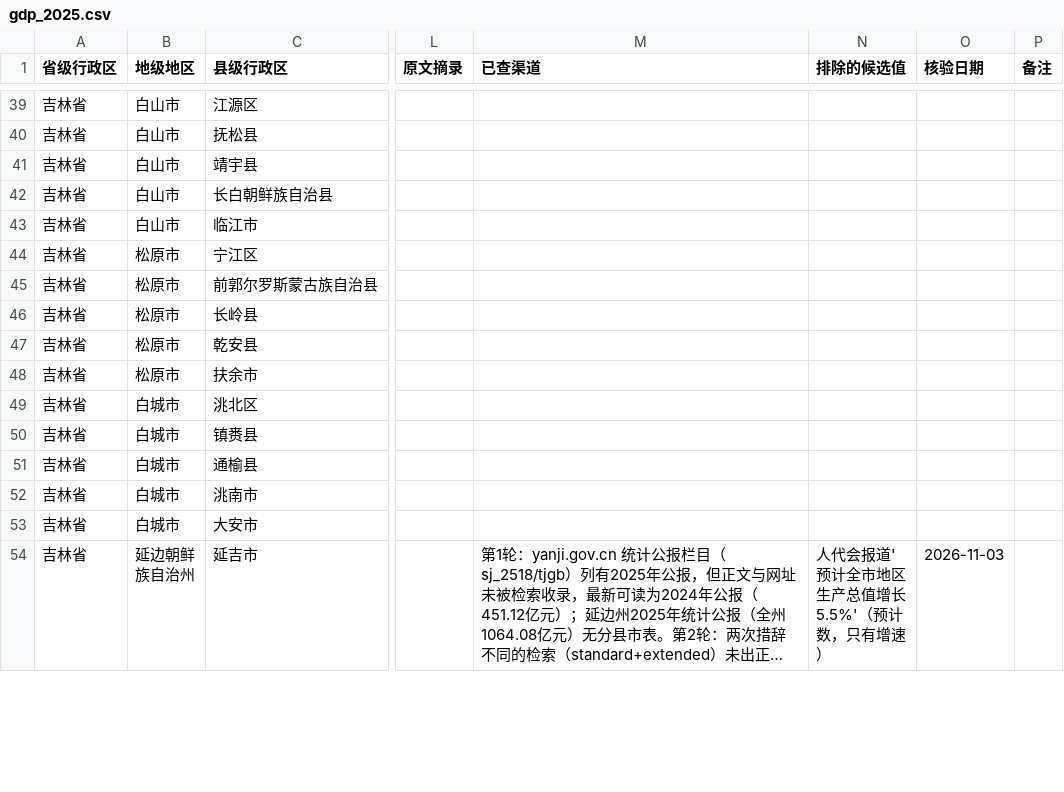
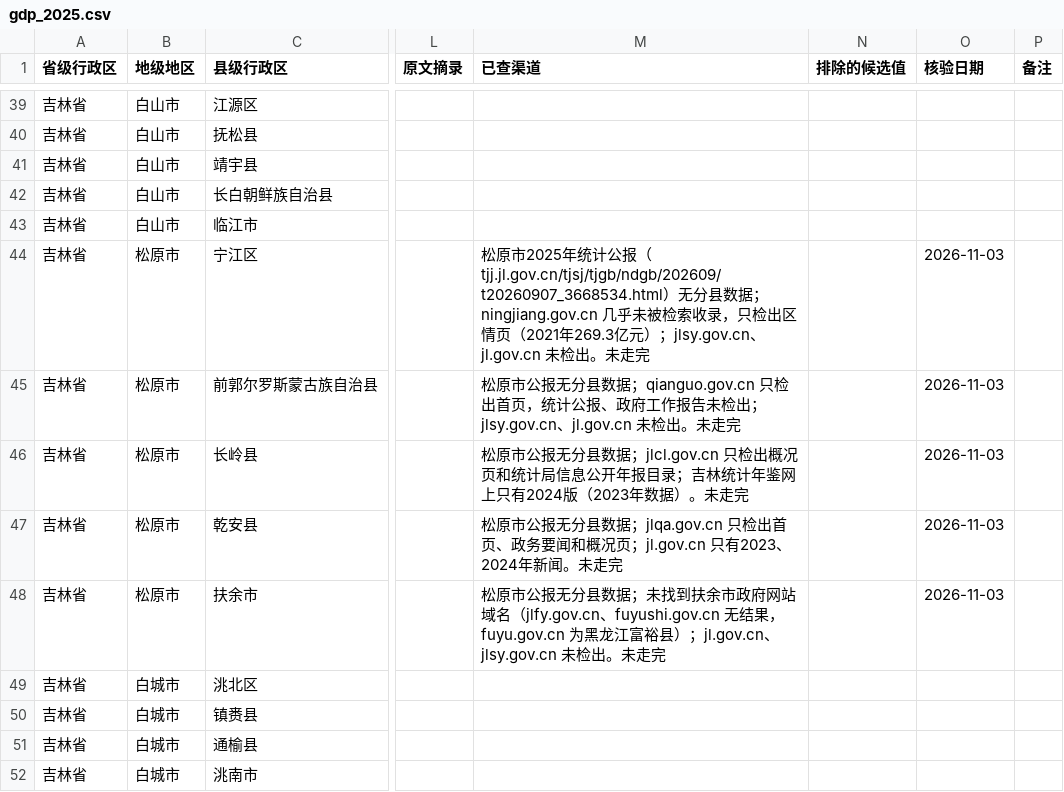
Before and after one commit to jean89091515/county-gdp-2025, a CSV file: data/吉林省/gdp_2025.csv, drawn as a sheet; only a part is shown, gaps mark what is left out; the shorter side is filled out with more unchanged rows; long unchanged cells end in …; the diff names each change by its address in the sheet, - before the commit and + after, or states it on an @@ line.

```diff
--- a/data/吉林省/gdp_2025.csv
+++ b/data/吉林省/gdp_2025.csv
-M44 (已查渠道): (empty)
+M44 (已查渠道): 松原市2025年统计公报（tjj.jl.gov.cn/tjsj/tjgb/ndgb/202609/t20260907_3668534.html）无分县数据；ningjiang.gov.cn 几乎未被检索收录，只检出区情页（2021年269.3亿元）；jlsy.gov.cn、jl.gov.cn 未检出。未走完
-O44:O48 (核验日期): (empty)
+O44:O48 (核验日期): 2026-11-03
-M45 (已查渠道): (empty)
+M45 (已查渠道): 松原市公报无分县数据；qianguo.gov.cn 只检出首页，统计公报、政府工作报告未检出；jlsy.gov.cn、jl.gov.cn 未检出。未走完
-M46 (已查渠道): (empty)
+M46 (已查渠道): 松原市公报无分县数据；jlcl.gov.cn 只检出概况页和统计局信息公开年报目录；吉林统计年鉴网上只有2024版（2023年数据）。未走完
-M47 (已查渠道): (empty)
+M47 (已查渠道): 松原市公报无分县数据；jlqa.gov.cn 只检出首页、政务要闻和概况页；jl.gov.cn 只有2023、2024年新闻。未走完
-M48 (已查渠道): (empty)
+M48 (已查渠道): 松原市公报无分县数据；未找到扶余市政府网站域名（jlfy.gov.cn、fuyushi.gov.cn 无结果，fuyu.gov.cn 为黑龙江富裕县）；jl.gov.cn、jlsy.gov.cn 未检出。未走完
```
